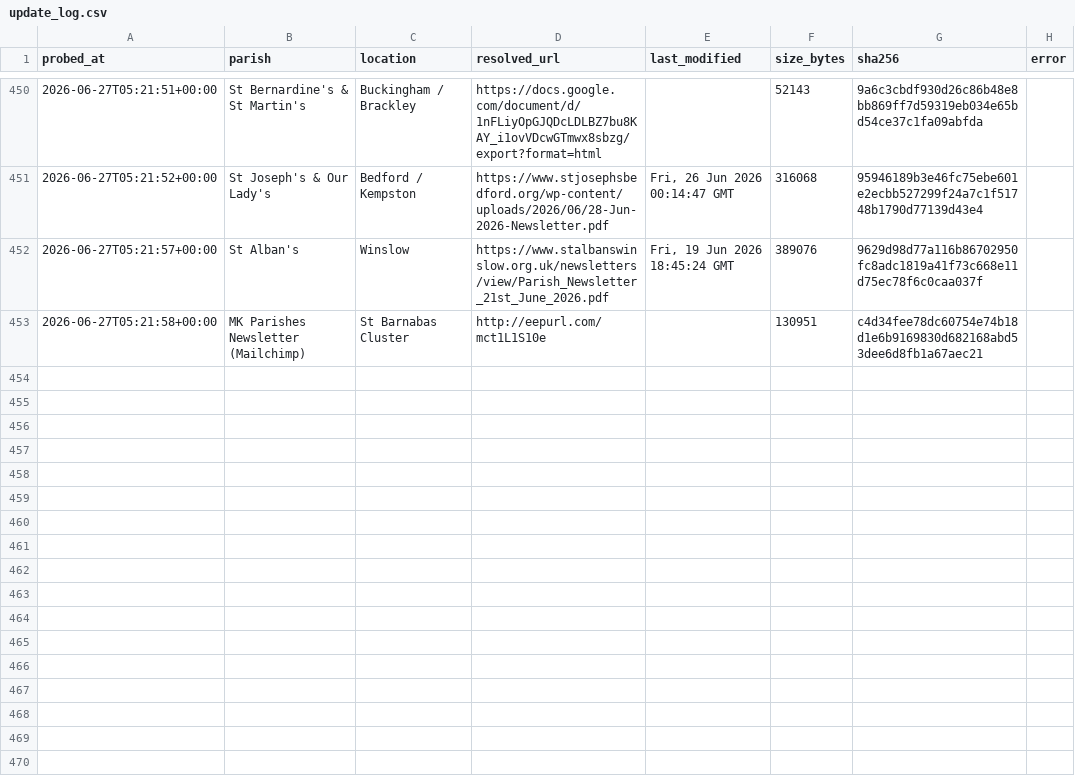
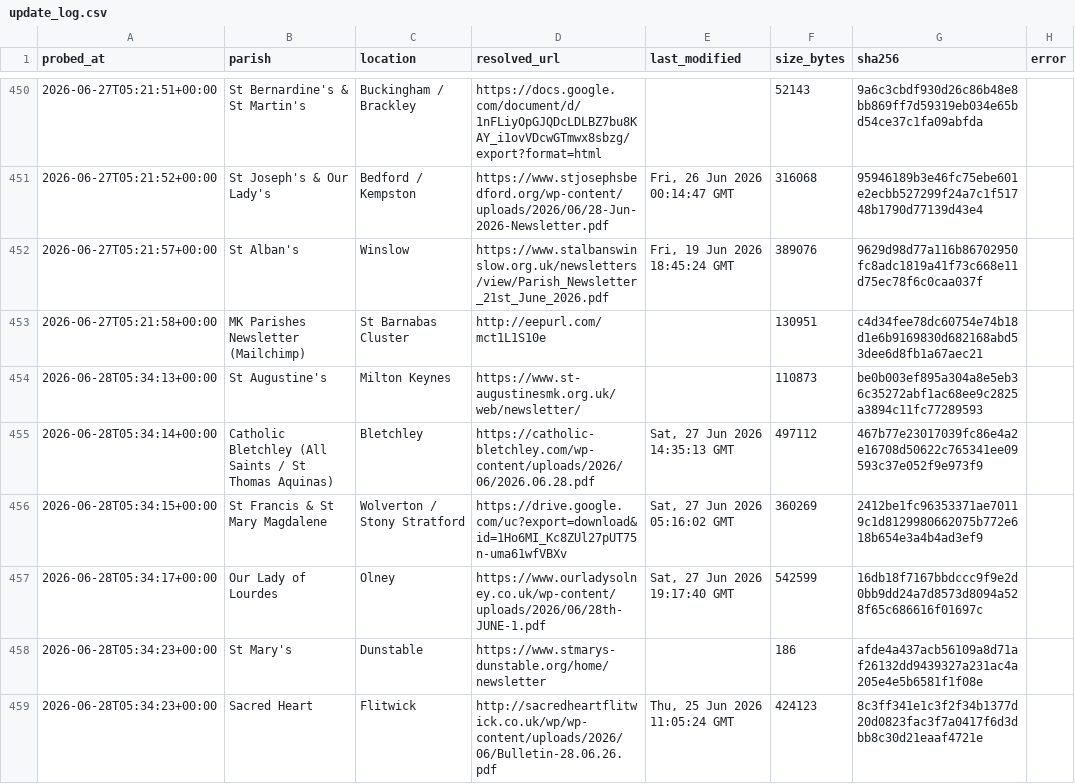
Before and after one commit to sabinjose/mkmasstimings, a CSV file: data/update_log.csv, drawn as a sheet; only a part is shown, gaps mark what is left out; the diff covers the shown part only.

```diff
--- a/data/update_log.csv
+++ b/data/update_log.csv
@@ -453 +453,7 @@ probed_at,parish,location,resolved_url,last_modified,size_bytes,sha256,error
 2026-06-27T05:21:58+00:00,MK Parishes Newsletter (Mailchimp),St Barnabas Cluster,http://eepurl.com/mct1L1S10e,,130951,c4d34fee78dc60754e74b18d1e6b9169830d682168abd53dee6d8fb1a67aec21,
+2026-06-28T05:34:13+00:00,St Augustine's,Milton Keynes,https://www.st-augustinesmk.org.uk/web/newsletter/,,110873,be0b003ef895a304a8e5eb36c35272abf1ac68ee9c2825a3894c11fc77289593,
+2026-06-28T05:34:14+00:00,Catholic Bletchley (All Saints / St Thomas Aquinas),Bletchley,https://catholic-bletchley.com/wp-content/uploads/2026/06/2026.06.28.pdf,"Sat, 27 Jun 2026 14:35:13 GMT",497112,467b77e23017039fc86e4a2e16708d50622c765341ee09593c37e052f9e973f9,
+2026-06-28T05:34:15+00:00,St Francis & St Mary Magdalene,Wolverton / Stony Stratford,https://drive.google.com/uc?export=download&id=1Ho6MI_Kc8ZUl27pUT75n-uma61wfVBXv,"Sat, 27 Jun 2026 05:16:02 GMT",360269,2412be1fc96353371ae70119c1d8129980662075b772e618b654e3a4b4ad3ef9,
+2026-06-28T05:34:17+00:00,Our Lady of Lourdes,Olney,https://www.ourladysolney.co.uk/wp-content/uploads/2026/06/28th-JUNE-1.pdf,"Sat, 27 Jun 2026 19:17:40 GMT",542599,16db18f7167bbdccc9f9e2d0bb9dd24a7d8573d8094a528f65c686616f01697c,
+2026-06-28T05:34:23+00:00,St Mary's,Dunstable,https://www.stmarys-dunstable.org/home/newsletter,,186,afde4a437acb56109a8d71af26132dd9439327a231ac4a205e4e5b6581f1f08e,
+2026-06-28T05:34:23+00:00,Sacred Heart,Flitwick,http://sacredheartflitwick.co.uk/wp/wp-content/uploads/2026/06/Bulletin-28.06.26.pdf,"Thu, 25 Jun 2026 11:05:24 GMT",424123,8c3ff341e1c3f2f34b1377d20d0823fac3f7a0417f6d3dbb8c30d21eaaf4721e,
```
Also changed, not shown: 6 added rows elsewhere in this file, 1 other file.
